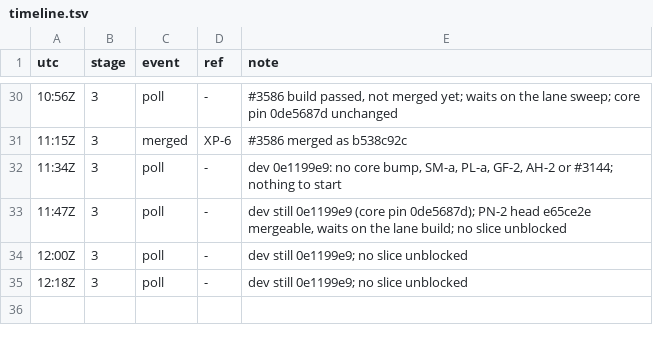
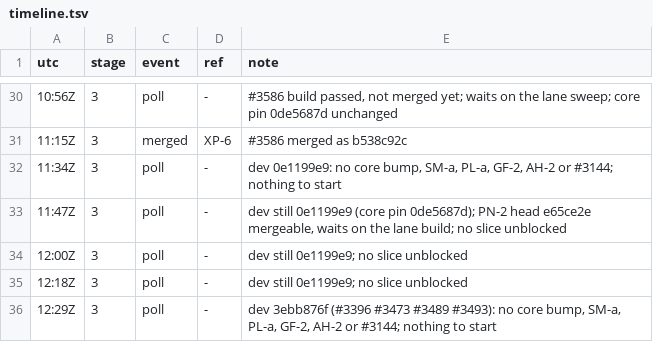
Before and after one commit to qbtrix/creative-apps, a TSV file: docs/leads/export-pack/timeline.tsv, drawn as a sheet; only a part is shown, gaps mark what is left out; the diff names each change by its address in the sheet, - before the commit and + after, or states it on an @@ line.

Commit message:
docs(leads): export-pack poll

```diff
--- a/docs/leads/export-pack/timeline.tsv
+++ b/docs/leads/export-pack/timeline.tsv
+row 36: 12:29Z | 3 | poll | - | dev 3ebb876f (#3396 #3473 #3489 #3493): no core bump, SM-a, PL-a, GF-2, AH-2 or #3144; nothing to start
```
